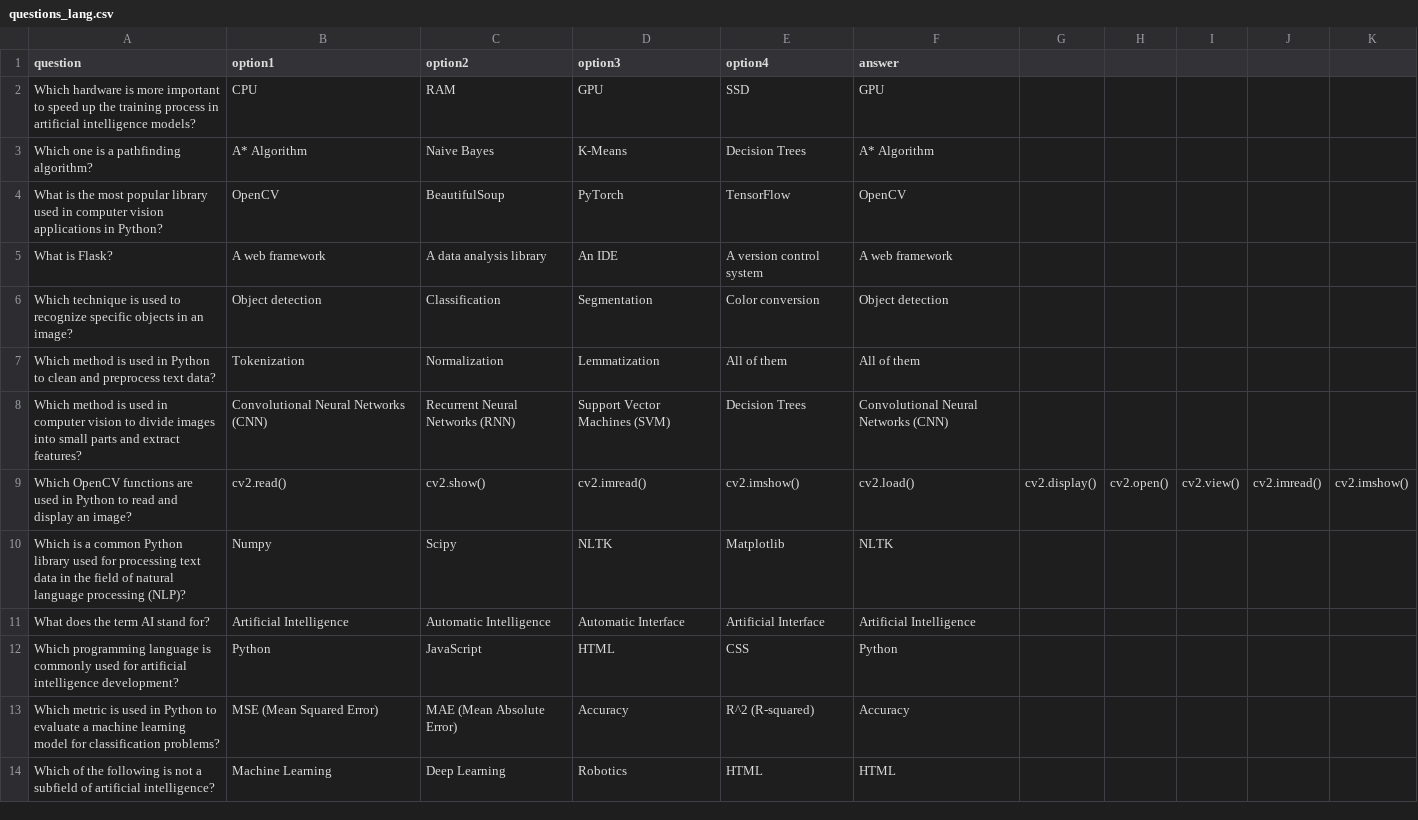
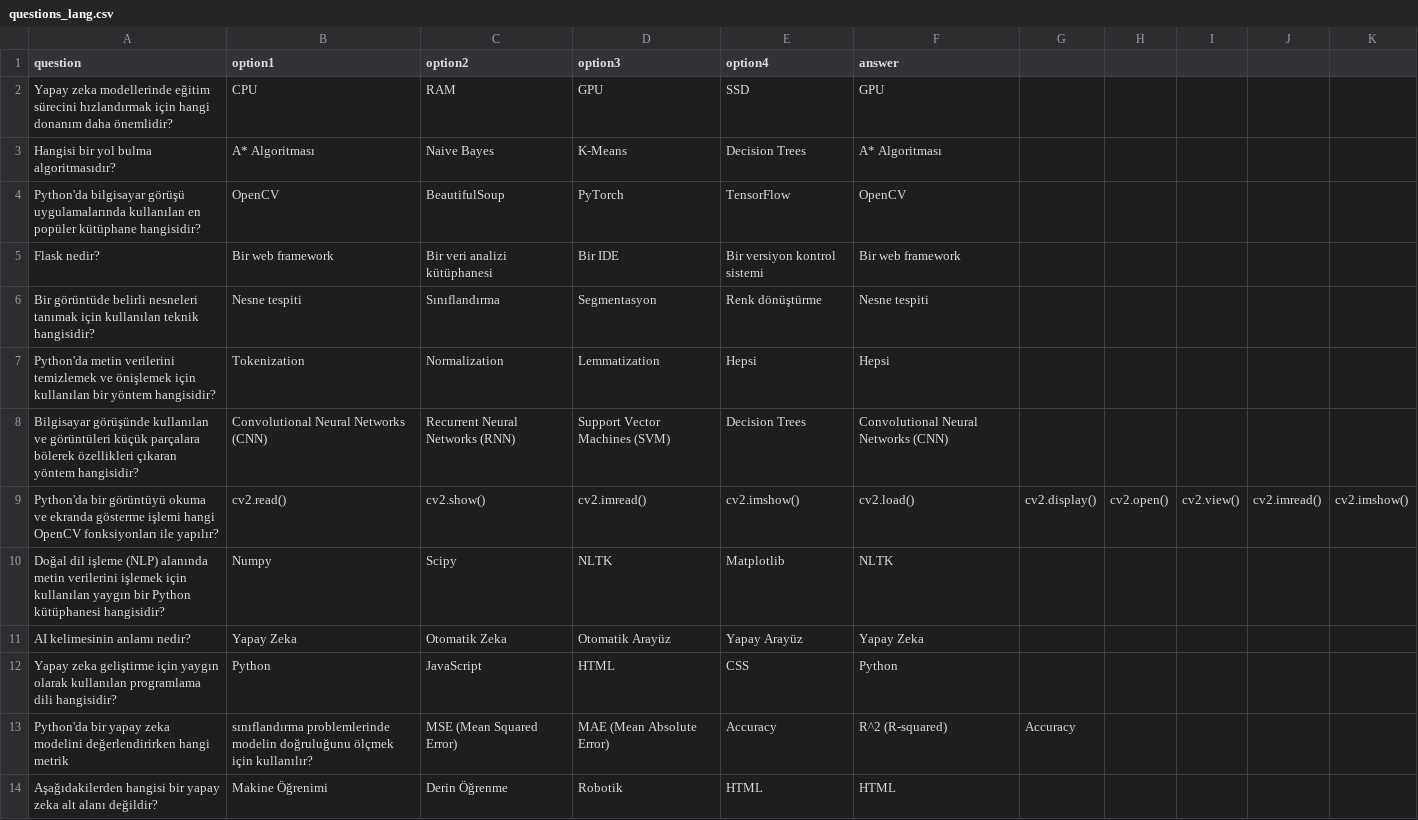
Before and after one commit to elymsyr/Kodland, a CSV file: questions_lang.csv, drawn as a sheet.

```diff
--- a/questions_lang.csv
+++ b/questions_lang.csv
@@ -1,14 +1,14 @@
 question,option1,option2,option3,option4,answer
-Which hardware is more important to speed up the training process in artificial intelligence models?,CPU,RAM,GPU,SSD,GPU
-Which one is a pathfinding algorithm?,A* Algorithm,Naive Bayes,K-Means,Decision Trees,A* Algorithm
-What is the most popular library used in computer vision applications in Python?,OpenCV,BeautifulSoup,PyTorch,TensorFlow,OpenCV
-What is Flask?,A web framework,A data analysis library,An IDE,A version control system,A web framework
-Which technique is used to recognize specific objects in an image?,Object detection,Classification,Segmentation,Color conversion,Object detection
-Which method is used in Python to clean and preprocess text data?,Tokenization,Normalization,Lemmatization,All of them,All of them
-Which method is used in computer vision to divide images into small parts and extract features?,Convolutional Neural Networks (CNN),Recurrent Neural Networks (RNN),Support Vector Machines (SVM),Decision Trees,Convolutional Neural Networks (CNN)
-Which OpenCV functions are used in Python to read and display an image?,cv2.read(), cv2.show(),cv2.imread(), cv2.imshow(),cv2.load(), cv2.display(),cv2.open(), cv2.view(),cv2.imread(), cv2.imshow()
-Which is a common Python library used for processing text data in the field of natural language processing (NLP)?,Numpy,Scipy,NLTK,Matplotlib,NLTK
-What does the term AI stand for?,Artificial Intelligence,Automatic Intelligence,Automatic Interface,Artificial Interface,Artificial Intelligence
-Which programming language is commonly used for artificial intelligence development?,Python,JavaScript,HTML,CSS,Python
-Which metric is used in Python to evaluate a machine learning model for classification problems?,MSE (Mean Squared Error),MAE (Mean Absolute Error),Accuracy,R^2 (R-squared),Accuracy
-Which of the following is not a subfield of artificial intelligence?,Machine Learning,Deep Learning,Robotics,HTML,HTML
+Yapay zeka modellerinde eğitim sürecini hızlandırmak için hangi donanım daha önemlidir?,CPU,RAM,GPU,SSD,GPU
+Hangisi bir yol bulma algoritmasıdır?,A* Algoritması,Naive Bayes,K-Means,Decision Trees,A* Algoritması
+Python'da bilgisayar görüşü uygulamalarında kullanılan en popüler kütüphane hangisidir?,OpenCV,BeautifulSoup,PyTorch,TensorFlow,OpenCV
+Flask nedir?,Bir web framework,Bir veri analizi kütüphanesi,Bir IDE,Bir versiyon kontrol sistemi,Bir web framework
+Bir görüntüde belirli nesneleri tanımak için kullanılan teknik hangisidir?,Nesne tespiti,Sınıflandırma,Segmentasyon,Renk dönüştürme,Nesne tespiti
+Python'da metin verilerini temizlemek ve önişlemek için kullanılan bir yöntem hangisidir?,Tokenization,Normalization,Lemmatization,Hepsi,Hepsi
+Bilgisayar görüşünde kullanılan ve görüntüleri küçük parçalara bölerek özellikleri çıkaran yöntem hangisidir?,Convolutional Neural Networks (CNN),Recurrent Neural Networks (RNN),Support Vector Machines (SVM),Decision Trees,Convolutional Neural Networks (CNN)
+Python'da bir görüntüyü okuma ve ekranda gösterme işlemi hangi OpenCV fonksiyonları ile yapılır?,cv2.read(), cv2.show(),cv2.imread(), cv2.imshow(),cv2.load(), cv2.display(),cv2.open(), cv2.view(),cv2.imread(), cv2.imshow()
+Doğal dil işleme (NLP) alanında metin verilerini işlemek için kullanılan yaygın bir Python kütüphanesi hangisidir?,Numpy,Scipy,NLTK,Matplotlib,NLTK
+AI kelimesinin anlamı nedir?,Yapay Zeka,Otomatik Zeka,Otomatik Arayüz,Yapay Arayüz,Yapay Zeka
+Yapay zeka geliştirme için yaygın olarak kullanılan programlama dili hangisidir?,Python,JavaScript,HTML,CSS,Python
+Python'da bir yapay zeka modelini değerlendirirken hangi metrik, sınıflandırma problemlerinde modelin doğruluğunu ölçmek için kullanılır?,MSE (Mean Squared Error),MAE (Mean Absolute Error),Accuracy,R^2 (R-squared),Accuracy
+Aşağıdakilerden hangisi bir yapay zeka alt alanı değildir?,Makine Öğrenimi,Derin Öğrenme,Robotik,HTML,HTML
```
Also changed, not shown: questions.csv, 6 other files.
